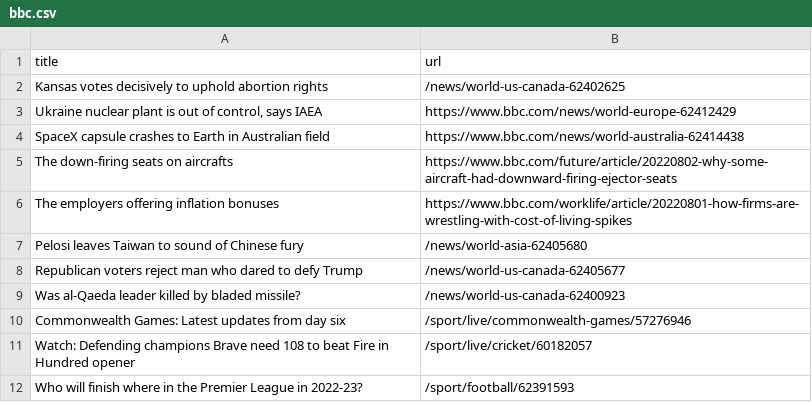
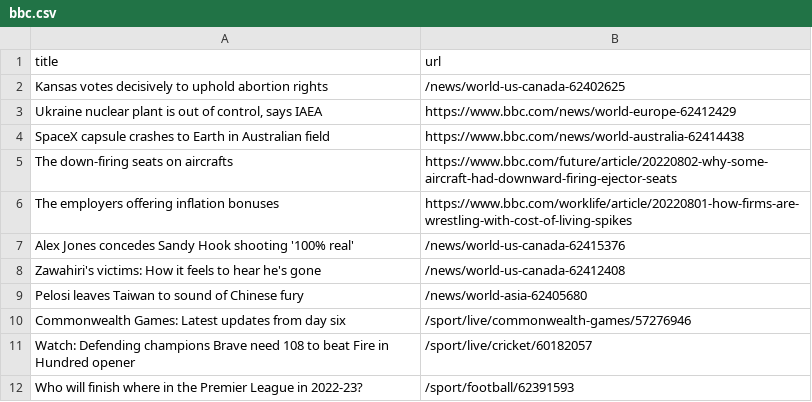
Before and after one commit to gabrielacarrasquillo/automatic-scraper-bbc, a CSV file: bbc.csv, drawn as a sheet; only a part is shown; removed rows and columns are numbered as before the commit, all else as after; the diff names each change by its address in the sheet, - before the commit and + after, or states it on an @@ line.

```diff
--- a/bbc.csv
+++ b/bbc.csv
+row 7: Alex Jones concedes Sandy Hook shooting '100% real' | /news/world-us-canada-62415376
+row 8: Zawahiri's victims: How it feels to hear he's gone | /news/world-us-canada-62412408
-row 8: Republican voters reject man who dared to defy Trump | /news/world-us-canada-62405677
-row 9: Was al-Qaeda leader killed by bladed missile? | /news/world-us-canada-62400923
```
